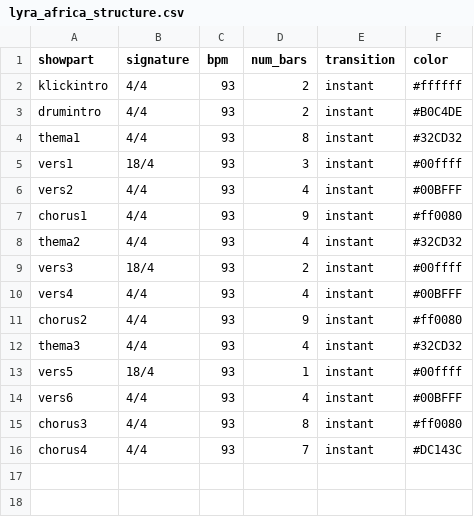
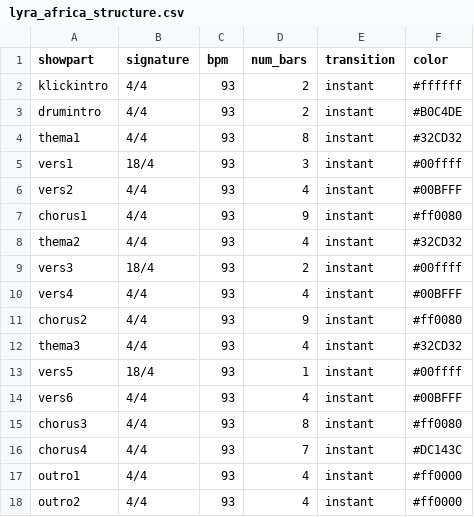
Before and after one commit to varghele/QLCplusShowCreator, a CSV file: shows/lyra_africa/lyra_africa_structure.csv, drawn as a sheet.

```diff
--- a/shows/lyra_africa/lyra_africa_structure.csv
+++ b/shows/lyra_africa/lyra_africa_structure.csv
@@ -16 +16,3 @@ chorus3,4/4,93,8,instant,#ff0080
 chorus4,4/4,93,7,instant,#DC143C
+outro1,4/4,93,4,instant,#ff0000
+outro2,4/4,93,4,instant,#ff0000
```
Also changed, not shown: shows/lyra_denkmal/lyra_denkmal_structure.csv, 8 other files.
